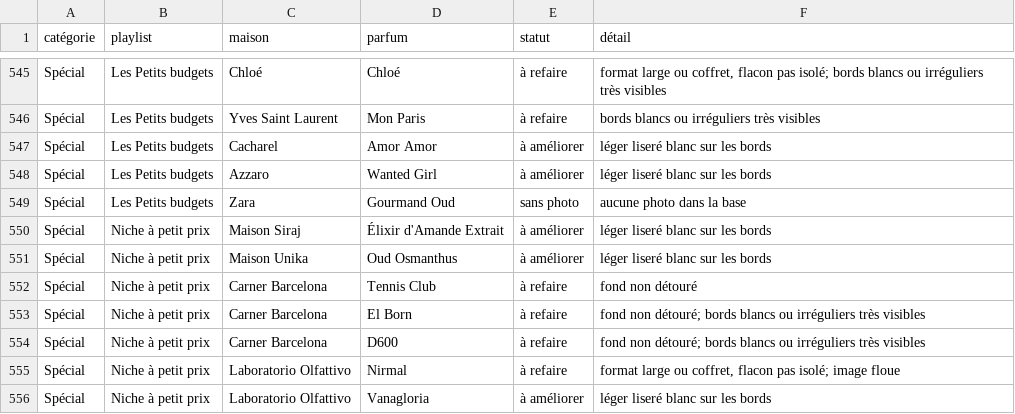
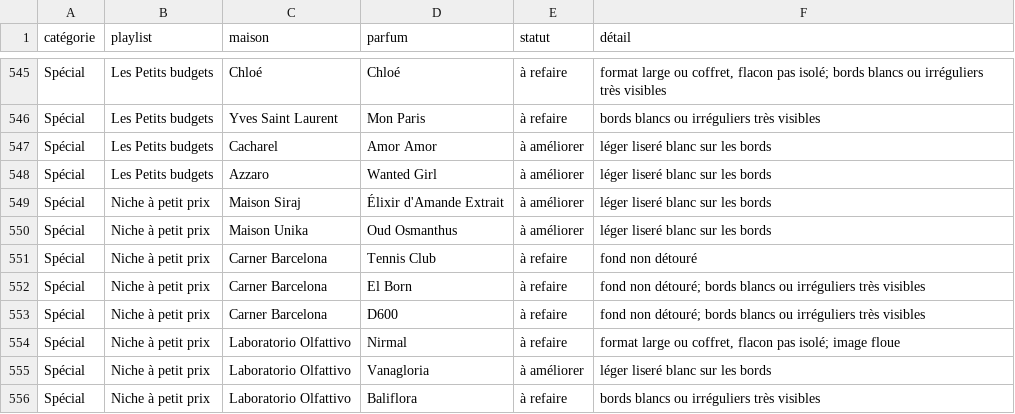
Before and after one commit to roytheo12-rgb/theo-claude, a CSV file: parfumier/data/photos-a-faire.csv, drawn as a sheet; only a part is shown, gaps mark what is left out; the shorter side is filled out with more unchanged rows.

```diff
--- a/parfumier/data/photos-a-faire.csv
+++ b/parfumier/data/photos-a-faire.csv
@@ -548,3 +548,2 @@ Spécial;Les Petits budgets;Cacharel;Amor Amor;à améliorer;léger liseré blan
 Spécial;Les Petits budgets;Azzaro;Wanted Girl;à améliorer;léger liseré blanc sur les bords
-Spécial;Les Petits budgets;Zara;Gourmand Oud;sans photo;aucune photo dans la base
 Spécial;Niche à petit prix;Maison Siraj;Élixir d'Amande Extrait;à améliorer;léger liseré blanc sur les bords
```
Also changed, not shown: 30 other files.
